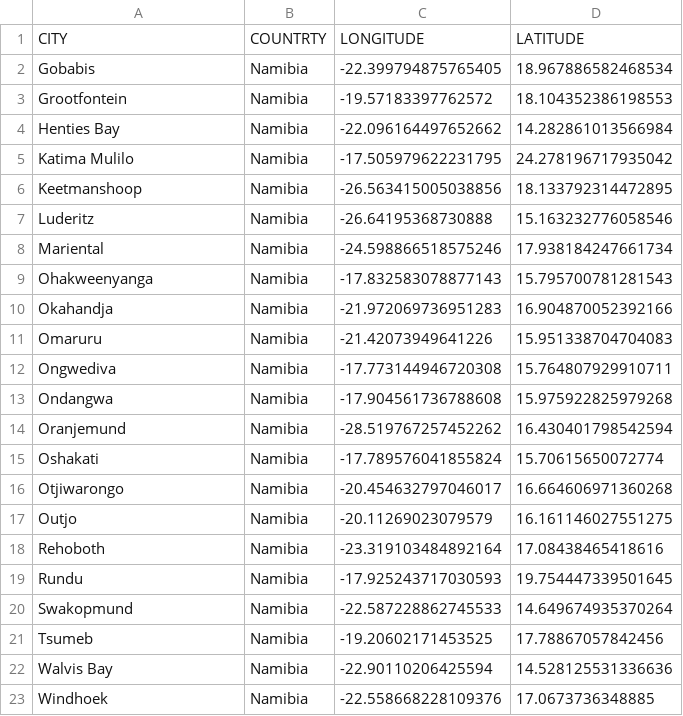
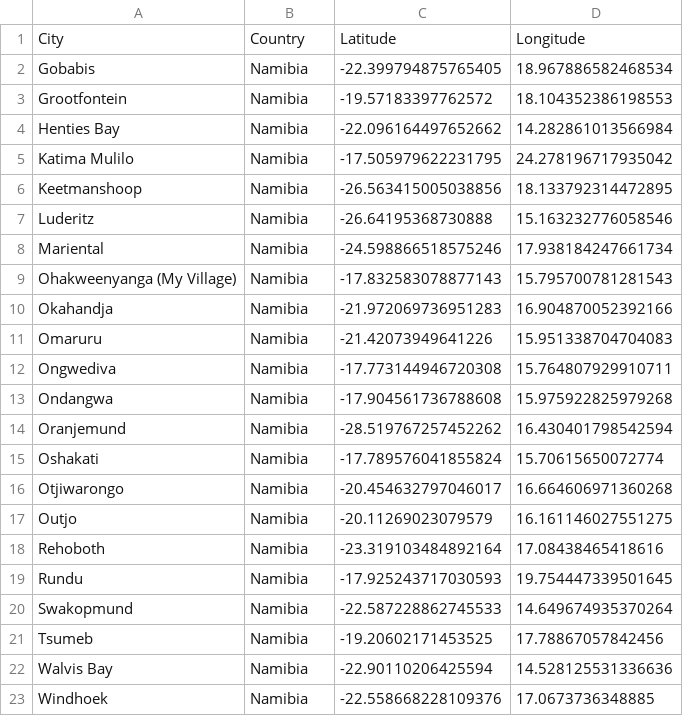
Before and after one commit to karolex72/DSA-lab-NamMap, a CSV file: cities.csv, drawn as a sheet.

```diff
--- a/cities.csv
+++ b/cities.csv
@@ -1,2 +1,2 @@
-CITY, COUNTRTY, LONGITUDE, LATITUDE
+City, Country, Latitude, Longitude
 Gobabis, Namibia, -22.399794875765405, 18.967886582468534
@@ -8,3 +8,3 @@ Luderitz, Namibia, -26.64195368730888, 15.163232776058546
 Mariental, Namibia, -24.598866518575246, 17.938184247661734
-Ohakweenyanga, Namibia, -17.832583078877143, 15.795700781281543
+Ohakweenyanga (My Village), Namibia, -17.832583078877143, 15.795700781281543
 Okahandja, Namibia, -21.972069736951283, 16.904870052392166
```
Also changed, not shown: 1 other file.
